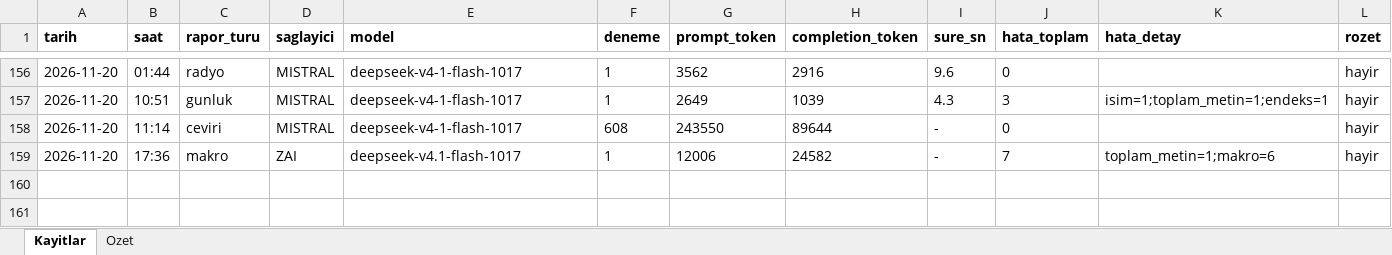
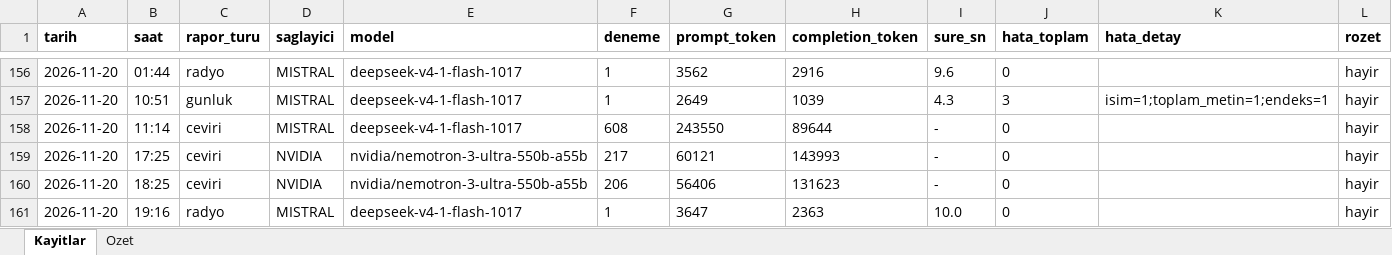
Before and after one commit to gunluk-raporlar/borsa-raporlari, an Excel workbook: data/kullanim-defteri.xlsx, sheet Kayitlar, drawn as a sheet; only a part is shown, gaps mark what is left out; values as stored, in another font and other column widths than the file's, no borders; removed rows and columns are numbered as before the commit, all else as after; rows hold the shown columns only; the diff names each change by its address in the sheet, - before the commit and + after, or states it on an @@ line.

Commit message:
BIST Radyo yayini guncellemesi [CI Skip]

```diff
--- a/data/kullanim-defteri.xlsx (sheet Kayitlar)
+++ b/data/kullanim-defteri.xlsx (sheet Kayitlar)
-row 159: 2026-11-20 | 17:36 | makro | ZAI | deepseek-v4.1-flash-1017 | 1 | 12006 | 24582 | - | 7 | toplam_metin=1;makro=6 | hayir
+row 159: 2026-11-20 | 17:25 | ceviri | NVIDIA | nvidia/nemotron-3-ultra-550b-a55b | 217 | 60121 | 143993 | - | 0 |  | hayir
+row 160: 2026-11-20 | 18:25 | ceviri | NVIDIA | nvidia/nemotron-3-ultra-550b-a55b | 206 | 56406 | 131623 | - | 0 |  | hayir
+row 161: 2026-11-20 | 19:16 | radyo | MISTRAL | deepseek-v4-1-flash-1017 | 1 | 3647 | 2363 | 10.0 | 0 |  | hayir
```
Also changed, not shown: sheet Ozet, 4 other files.
